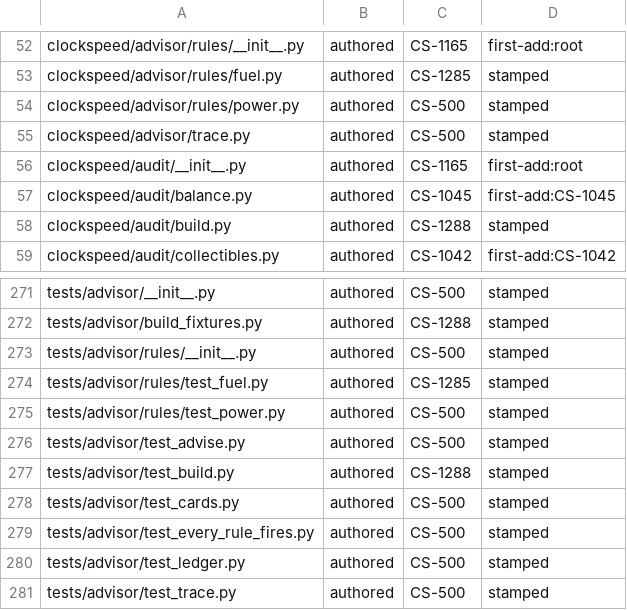
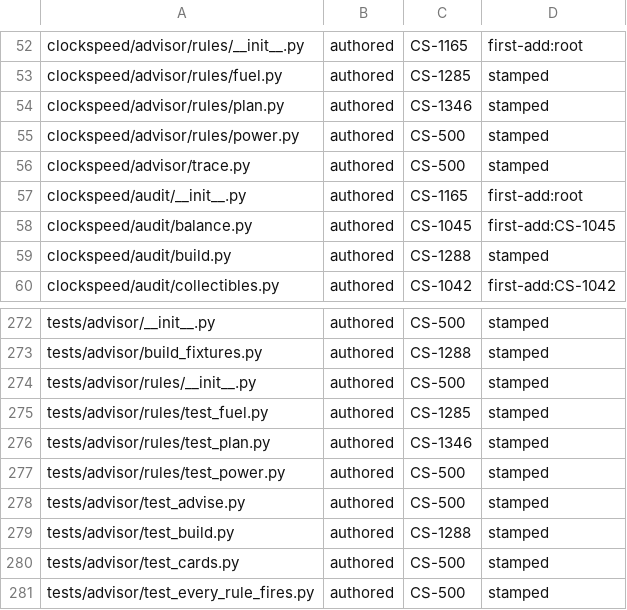
Before and after one commit to Remus3/ClockSpeed, a TSV file: tools/provenance.tsv, drawn as a sheet; only a part is shown, gaps mark what is left out; the shorter side is filled out with more unchanged rows.

Commit message:
feat(CS-1346): a plan rule carries the strategy badge into tier 3
plan.adopt reads a ranked plan - the ProductionPlan and the StrategyBadge
one rank_plans call published together - and recommends building the plan
when the badge cleared at least one rung. The badge rides the trace as an
input-read step, so render_value generates it into the tier-3 derivation;
the headline and reason are built from the plan alone, so tier 1 carries
nothing of it. Card is unchanged: one field, trace.

The engine admits exactly five solve-layer frozen dataclasses without
slots (PLAN_TYPES), by exact type, only while frozen and only when the
instance __dict__ holds exactly its declared fields; any other unslotted
dataclass is still refused.

The family is not registered: advise.py offers no plan yet (ruling G6).

```diff
--- a/tools/provenance.tsv
+++ b/tools/provenance.tsv
@@ -53,2 +53,3 @@ clockspeed/advisor/rules/__init__.py	authored	CS-1165	first-add:root
 clockspeed/advisor/rules/fuel.py	authored	CS-1285	stamped
+clockspeed/advisor/rules/plan.py	authored	CS-1346	stamped
 clockspeed/advisor/rules/power.py	authored	CS-500	stamped
@@ -274,2 +275,3 @@ tests/advisor/rules/__init__.py	authored	CS-500	stamped
 tests/advisor/rules/test_fuel.py	authored	CS-1285	stamped
+tests/advisor/rules/test_plan.py	authored	CS-1346	stamped
 tests/advisor/rules/test_power.py	authored	CS-500	stamped
```
Also changed, not shown: 4 other files.
